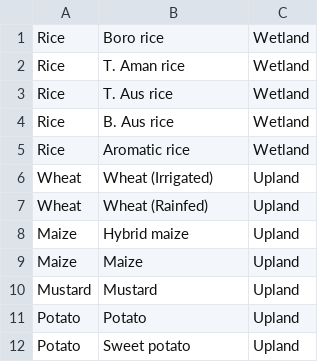
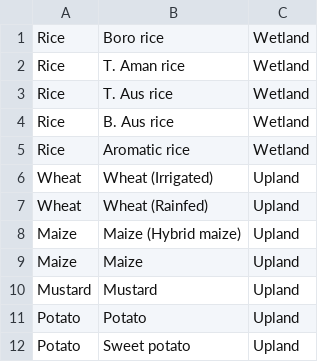
Before and after one commit to aljubaer/FRC-2018, a CSV file: app/src/main/assets/crop_group.csv, drawn as a sheet.

```diff
--- a/app/src/main/assets/crop_group.csv
+++ b/app/src/main/assets/crop_group.csv
@@ -7,3 +7,3 @@ Wheat,Wheat (Irrigated),Upland
 Wheat,Wheat (Rainfed),Upland
-Maize,Hybrid maize,Upland
+Maize,Maize (Hybrid maize),Upland
 Maize,Maize,Upland
```
Also changed, not shown: 3 other files.
